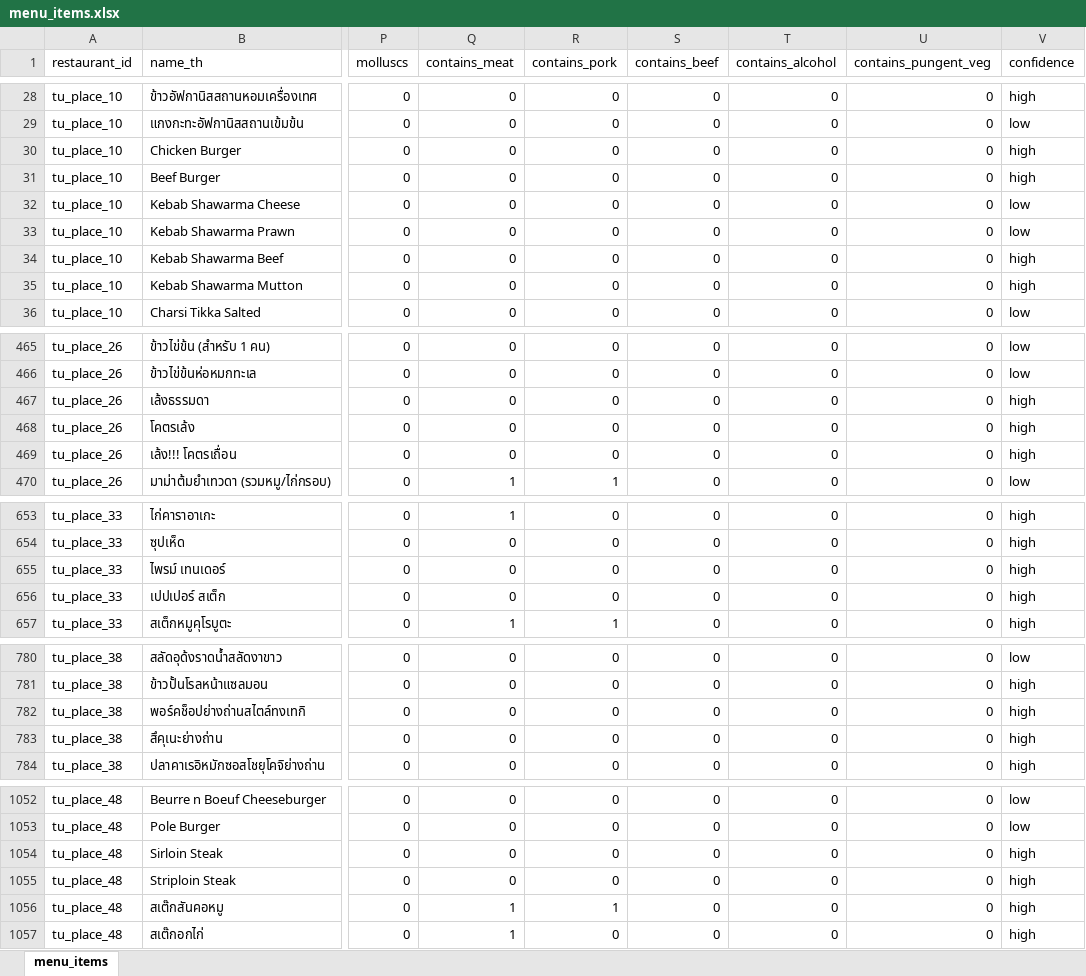
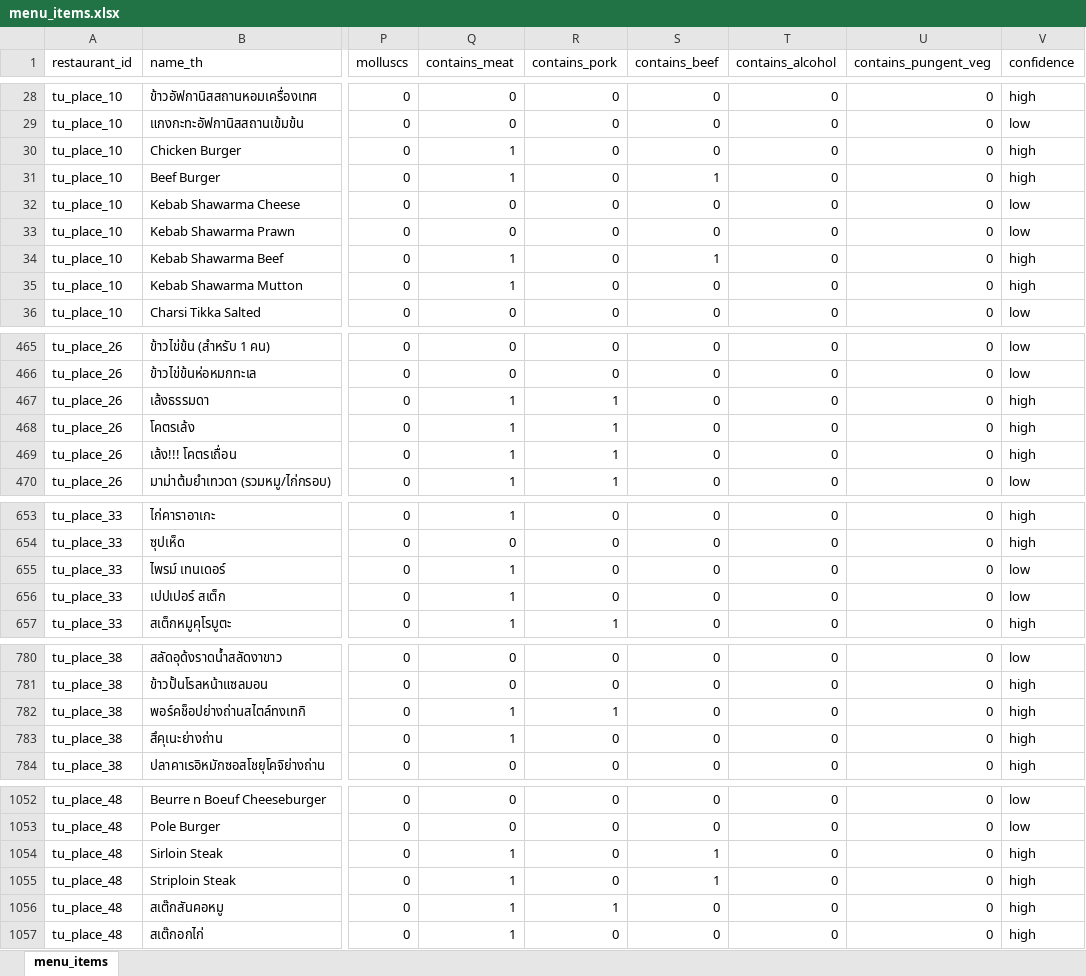
Before and after one commit to sirasa-chumalee/food_roulette, an Excel workbook: menu_items.xlsx, sheet menu_items, drawn as a sheet; only a part is shown, gaps mark what is left out; values as stored, in another font and other column widths than the file's, no borders; the diff covers the shown part only; the diff names each change by its address in the sheet, - before the commit and + after, or states it on an @@ line.

Commit message:
fix(data): correct mislabeled meat dishes in menu_items
19 dishes named after meat (pork spine soup, beef burger, goat curry, pork chop, steaks) were flagged contains_meat=0 / is_vegan=true. No-pork, vegan, and jay filters would have served them as safe. Corrected in menu_items.json and menu_items.xlsx.

```diff
--- a/menu_items.xlsx (sheet menu_items)
+++ b/menu_items.xlsx (sheet menu_items)
-Q30:Q31 (contains_meat): 0
+Q30:Q31 (contains_meat): 1
-S31 (contains_beef): 0
+S31 (contains_beef): 1
-Q34:Q35 (contains_meat): 0
+Q34:Q35 (contains_meat): 1
-S34 (contains_beef): 0
+S34 (contains_beef): 1
-Q467:Q469 (contains_meat): 0
+Q467:Q469 (contains_meat): 1
-R467:R469 (contains_pork): 0
+R467:R469 (contains_pork): 1
-Q655:Q656 (contains_meat): 0
+Q655:Q656 (contains_meat): 1
-V655:V656 (confidence): high
+V655:V656 (confidence): low
-Q782:Q783 (contains_meat): 0
+Q782:Q783 (contains_meat): 1
-R782 (contains_pork): 0
+R782 (contains_pork): 1
-Q1054:Q1055 (contains_meat): 0
+Q1054:Q1055 (contains_meat): 1
-S1054:S1055 (contains_beef): 0
+S1054:S1055 (contains_beef): 1
```
Also changed, not shown: 8 edited cells elsewhere in this sheet, 1 other file.
